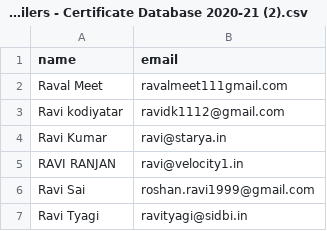
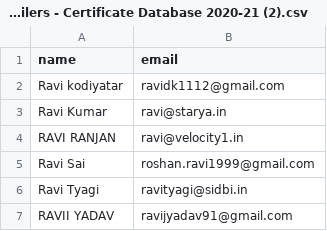
Before and after one commit to manangoyal21/CA_Certi, a CSV file: CA Milers - Certificate Database 2020-21 (2).csv, drawn as a sheet; only a part is shown; the shorter side is filled out with more unchanged rows; the diff names each change by its address in the sheet, - before the commit and + after, or states it on an @@ line.

Commit message:
Update CA Milers - Certificate Database 2020-21 (2).csv

```diff
--- a/CA Milers - Certificate Database 2020-21 (2).csv
+++ b/CA Milers - Certificate Database 2020-21 (2).csv
-row 2: Raval Meet | ravalmeet111gmail.com
```
